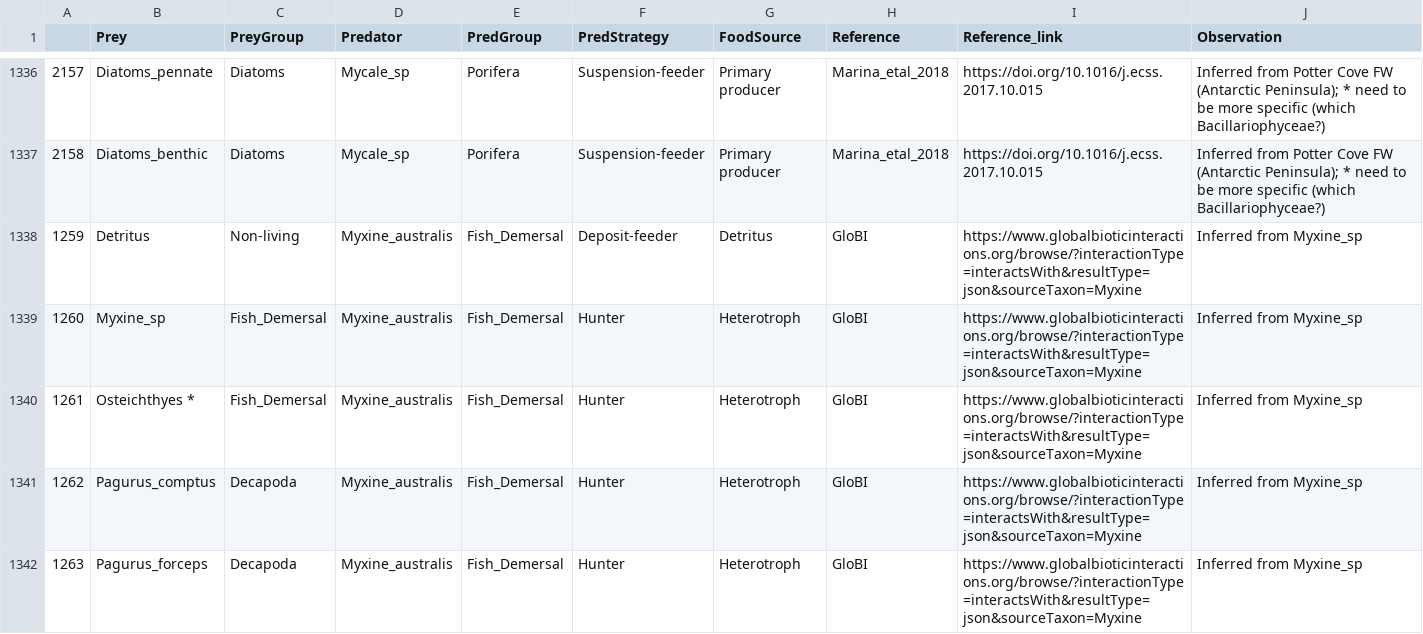
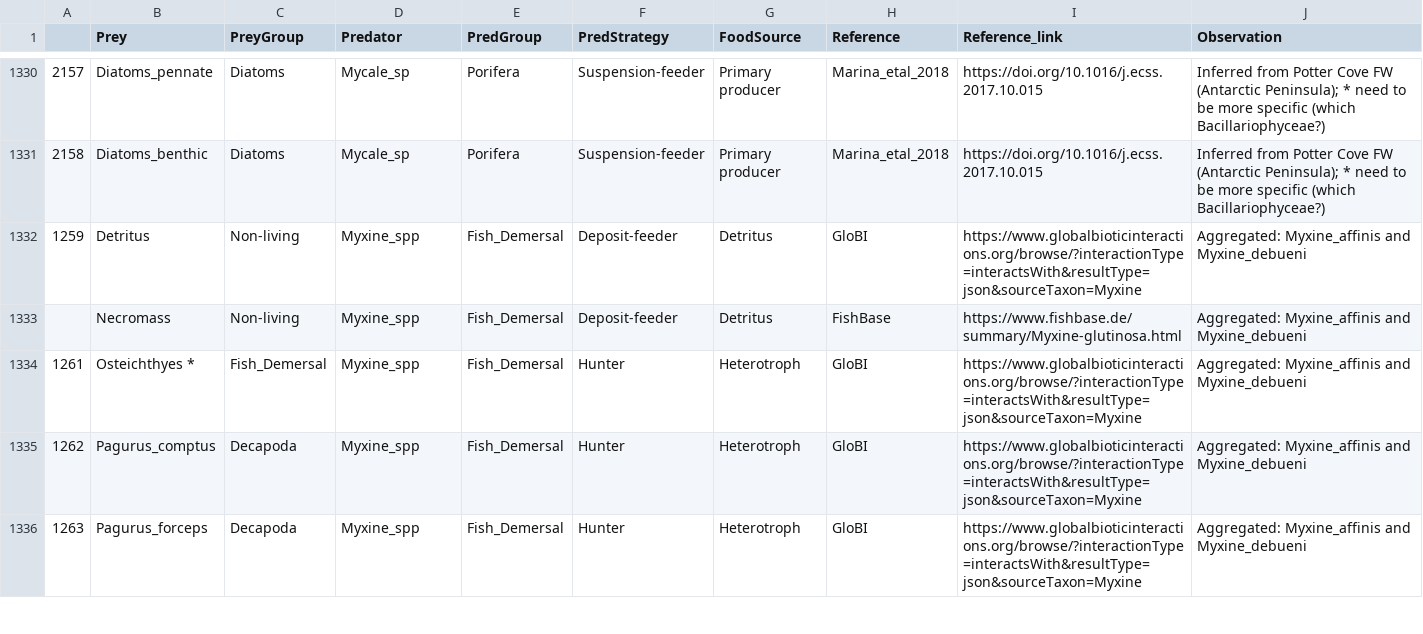
Before and after one commit to TomasMarina/TrophicInteractions_MPABancoBurdwood, a CSV file: data/ListaInteracciones_AMPNBB_sep_22.csv, drawn as a sheet; only a part is shown, gaps mark what is left out; the diff covers the shown part only.

Commit message:
Fixing species TL=1

```diff
--- a/data/ListaInteracciones_AMPNBB_sep_22.csv
+++ b/data/ListaInteracciones_AMPNBB_sep_22.csv
@@ -1337,6 +1331,6 @@
 2158,Diatoms_benthic,Diatoms,Mycale_sp,Porifera,Suspension-feeder,Primary producer,Marina_etal_2018,https://doi.org/10.1016/j.ecss.2017.10.015,Inferred from Potter Cove FW (Antarctic Peninsula); * need to be more specific (which Bacillariophyceae?)
-1259,Detritus,Non-living,Myxine_australis,Fish_Demersal,Deposit-feeder,Detritus,GloBI,https://www.globalbioticinteractions.org/browse/?interactionType=interactsWith&resultType=json&sourceTaxon=Myxine,Inferred from Myxine_sp
-1260,Myxine_sp,Fish_Demersal,Myxine_australis,Fish_Demersal,Hunter,Heterotroph,GloBI,https://www.globalbioticinteractions.org/browse/?interactionType=interactsWith&resultType=json&sourceTaxon=Myxine,Inferred from Myxine_sp
-1261,Osteichthyes *,Fish_Demersal,Myxine_australis,Fish_Demersal,Hunter,Heterotroph,GloBI,https://www.globalbioticinteractions.org/browse/?interactionType=interactsWith&resultType=json&sourceTaxon=Myxine,Inferred from Myxine_sp
-1262,Pagurus_comptus,Decapoda,Myxine_australis,Fish_Demersal,Hunter,Heterotroph,GloBI,https://www.globalbioticinteractions.org/browse/?interactionType=interactsWith&resultType=json&sourceTaxon=Myxine,Inferred from Myxine_sp
-1263,Pagurus_forceps,Decapoda,Myxine_australis,Fish_Demersal,Hunter,Heterotroph,GloBI,https://www.globalbioticinteractions.org/browse/?interactionType=interactsWith&resultType=json&sourceTaxon=Myxine,Inferred from Myxine_sp
+1259,Detritus,Non-living,Myxine_spp,Fish_Demersal,Deposit-feeder,Detritus,GloBI,https://www.globalbioticinteractions.org/browse/?interactionType=interactsWith&resultType=json&sourceTaxon=Myxine,Aggregated: Myxine_affinis and Myxine_debueni
+,Necromass,Non-living,Myxine_spp,Fish_Demersal,Deposit-feeder,Detritus,FishBase,https://www.fishbase.de/summary/Myxine-glutinosa.html,Aggregated: Myxine_affinis and Myxine_debueni
+1261,Osteichthyes *,Fish_Demersal,Myxine_spp,Fish_Demersal,Hunter,Heterotroph,GloBI,https://www.globalbioticinteractions.org/browse/?interactionType=interactsWith&resultType=json&sourceTaxon=Myxine,Aggregated: Myxine_affinis and Myxine_debueni
+1262,Pagurus_comptus,Decapoda,Myxine_spp,Fish_Demersal,Hunter,Heterotroph,GloBI,https://www.globalbioticinteractions.org/browse/?interactionType=interactsWith&resultType=json&sourceTaxon=Myxine,Aggregated: Myxine_affinis and Myxine_debueni
+1263,Pagurus_forceps,Decapoda,Myxine_spp,Fish_Demersal,Hunter,Heterotroph,GloBI,https://www.globalbioticinteractions.org/browse/?interactionType=interactsWith&resultType=json&sourceTaxon=Myxine,Aggregated: Myxine_affinis and Myxine_debueni
```
Also changed, not shown: 14 removed rows and 4 edited cells elsewhere in this file.
